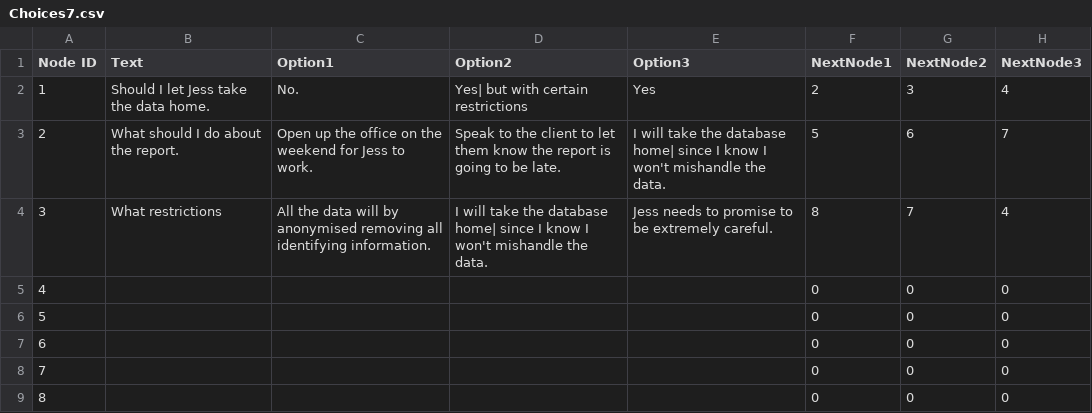
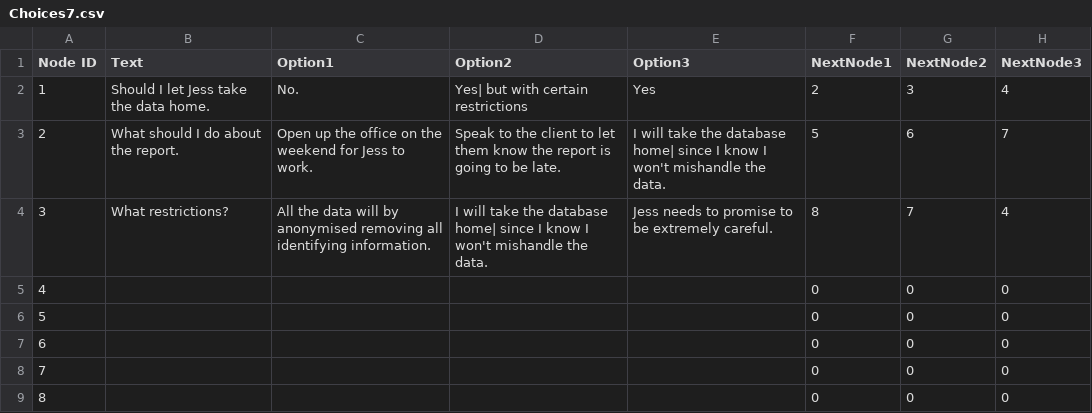
Before and after one commit to JasonTjin/NDGD, a CSV file: Assets/CSVs/Choices/Choices7.csv, drawn as a sheet; only a part is shown; the diff names each change by its address in the sheet, - before the commit and + after, or states it on an @@ line.

```diff
--- a/Assets/CSVs/Choices/Choices7.csv
+++ b/Assets/CSVs/Choices/Choices7.csv
-B4 (Text): What restrictions
+B4 (Text): What restrictions?
```
Also changed, not shown: Assets/CSVs/Choices/Choices1.csv, 14 other files.
